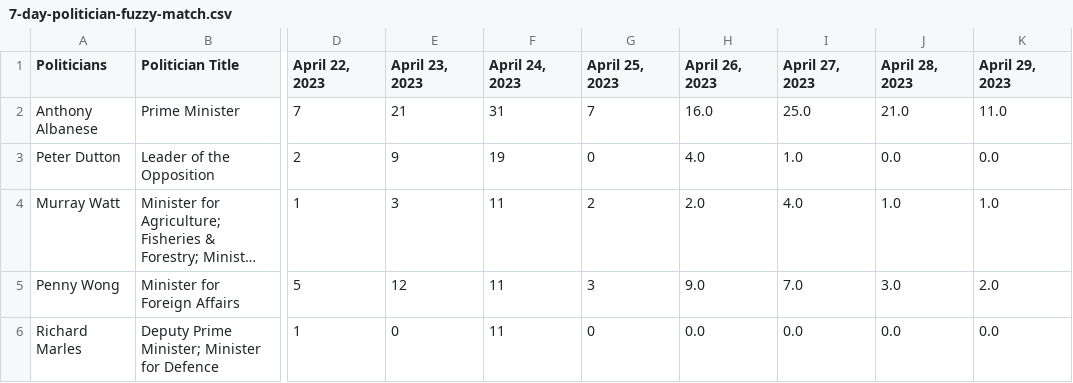
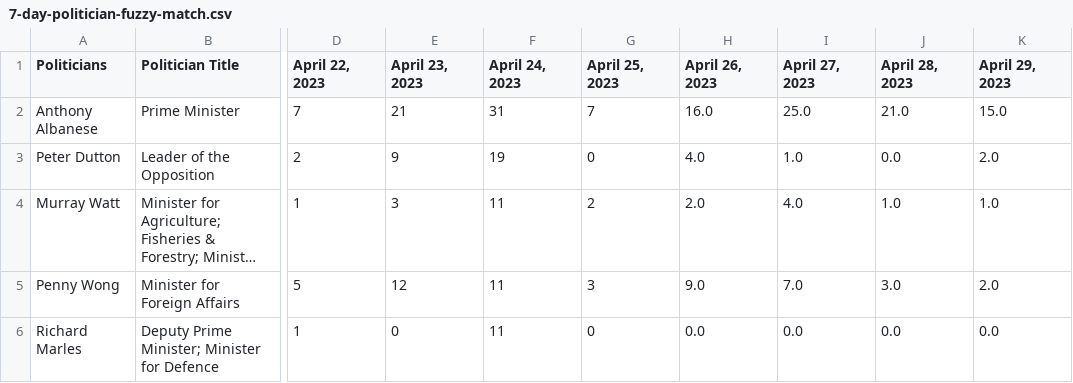
Before and after one commit to isentia-gapi/au_budget, a CSV file: 7-day-politician-fuzzy-match.csv, drawn as a sheet; only a part is shown, gaps mark what is left out; long unchanged cells end in …; the diff names each change by its address in the sheet, - before the commit and + after, or states it on an @@ line.

Commit message:
committing files

```diff
--- a/7-day-politician-fuzzy-match.csv
+++ b/7-day-politician-fuzzy-match.csv
-K2 (April 29, 2023): 11.0
+K2 (April 29, 2023): 15.0
-K3 (April 29, 2023): 0.0
+K3 (April 29, 2023): 2.0
```
